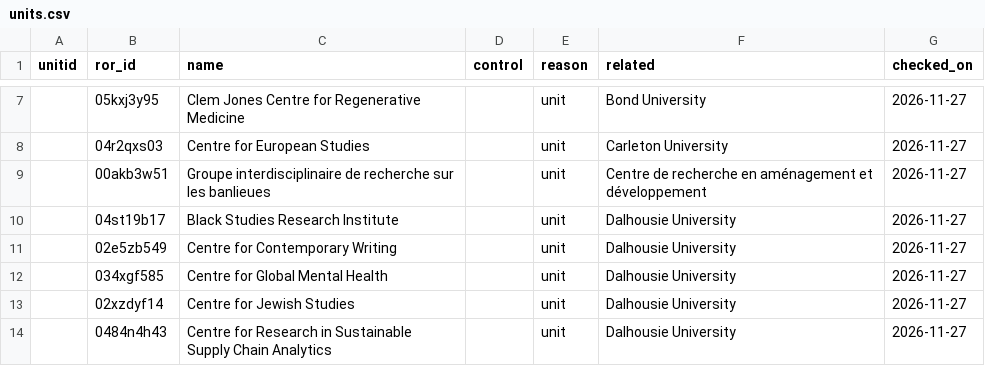
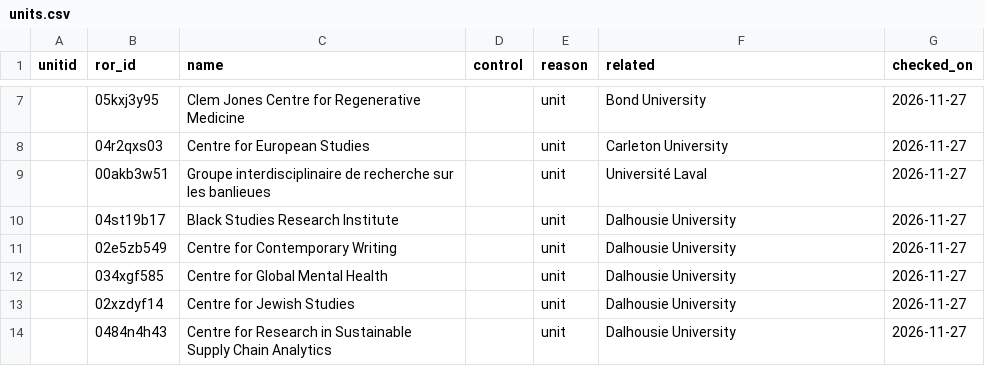
Before and after one commit to opensyllabus/os-institutions, a CSV file: os_institutions/data/blacklists/units.csv, drawn as a sheet; only a part is shown, gaps mark what is left out.

```diff
--- a/os_institutions/data/blacklists/units.csv
+++ b/os_institutions/data/blacklists/units.csv
@@ -8,3 +8,3 @@ unitid,ror_id,name,control,reason,related,checked_on
 ,04r2qxs03,Centre for European Studies,,unit,Carleton University,2026-11-27
-,00akb3w51,Groupe interdisciplinaire de recherche sur les banlieues,,unit,Centre de recherche en aménagement et développement,2026-11-27
+,00akb3w51,Groupe interdisciplinaire de recherche sur les banlieues,,unit,Université Laval,2026-11-27
 ,04st19b17,Black Studies Research Institute,,unit,Dalhousie University,2026-11-27
```
